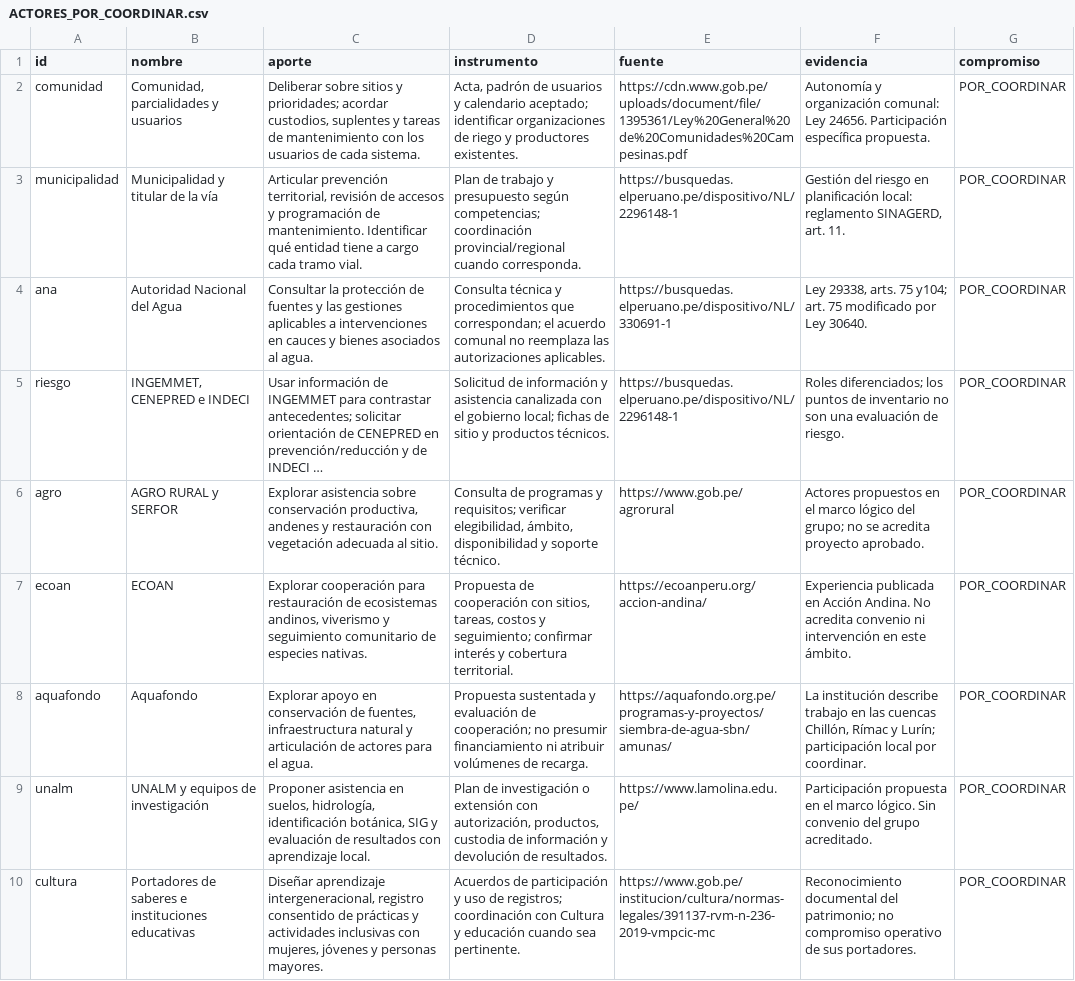
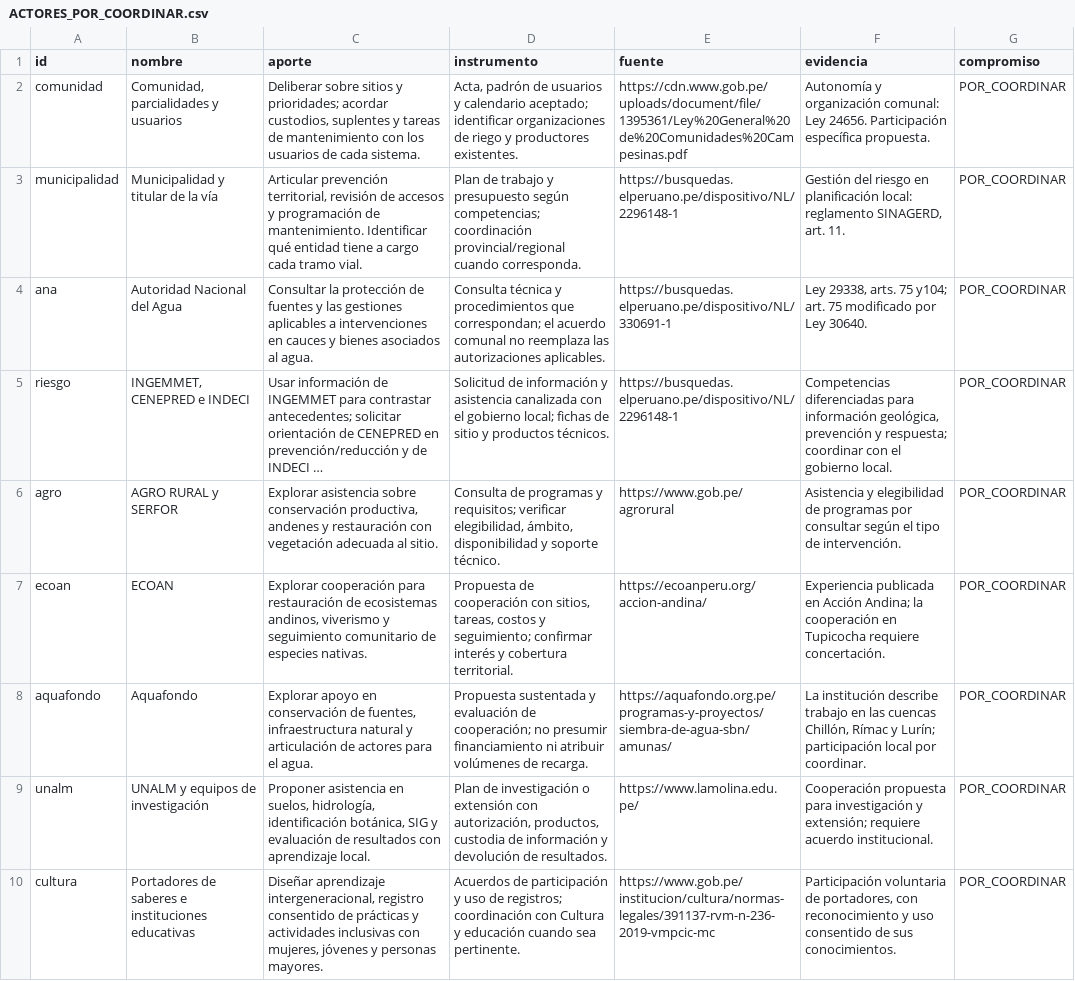
Before and after one commit to MiguelON18/SUELOTUPI, a CSV file: downloads/accion_20261031/ACTORES_POR_COORDINAR.csv, drawn as a sheet; long unchanged cells end in …; the diff names each change by its address in the sheet, - before the commit and + after, or states it on an @@ line.

Commit message:
Actualiza SueloTUPI para decisiones sobre seguridad hidrica y conservacion

```diff
--- a/downloads/accion_20261031/ACTORES_POR_COORDINAR.csv
+++ b/downloads/accion_20261031/ACTORES_POR_COORDINAR.csv
-F5 (evidencia): Roles diferenciados; los puntos de inventario no son una evaluación de riesgo.
+F5 (evidencia): Competencias diferenciadas para información geológica, prevención y respuesta; coordinar con el gobierno local.
-F6 (evidencia): Actores propuestos en el marco lógico del grupo; no se acredita proyecto aprobado.
+F6 (evidencia): Asistencia y elegibilidad de programas por consultar según el tipo de intervención.
-F7 (evidencia): …en Acción Andina. No acredita convenio ni intervención en este ámbito.
+F7 (evidencia): …en Acción Andina; la cooperación en Tupicocha requiere concertación.
-F9 (evidencia): Participación propuesta en el marco lógico. Sin convenio del grupo acreditado.
+F9 (evidencia): Cooperación propuesta para investigación y extensión; requiere acuerdo institucional.
-F10 (evidencia): Reconocimiento documental del patrimonio; no compromiso operativo de sus portadores.
+F10 (evidencia): Participación voluntaria de portadores, con reconocimiento y uso consentido de sus conocimientos.
```
Also changed, not shown: downloads/accion_20261031/PROGRAMAS_PROPUESTOS.csv, 28 other files.
